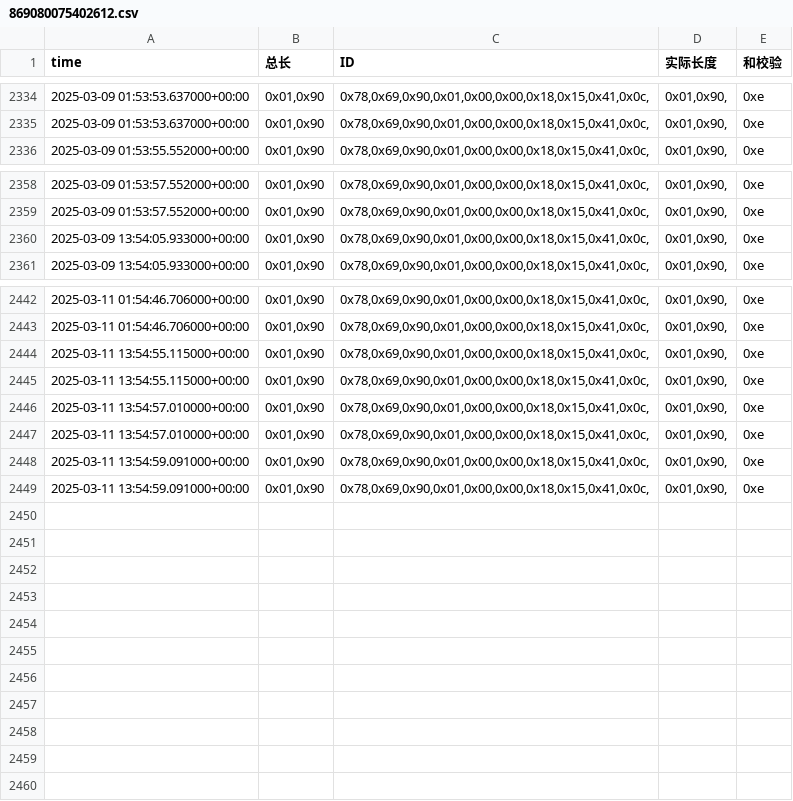
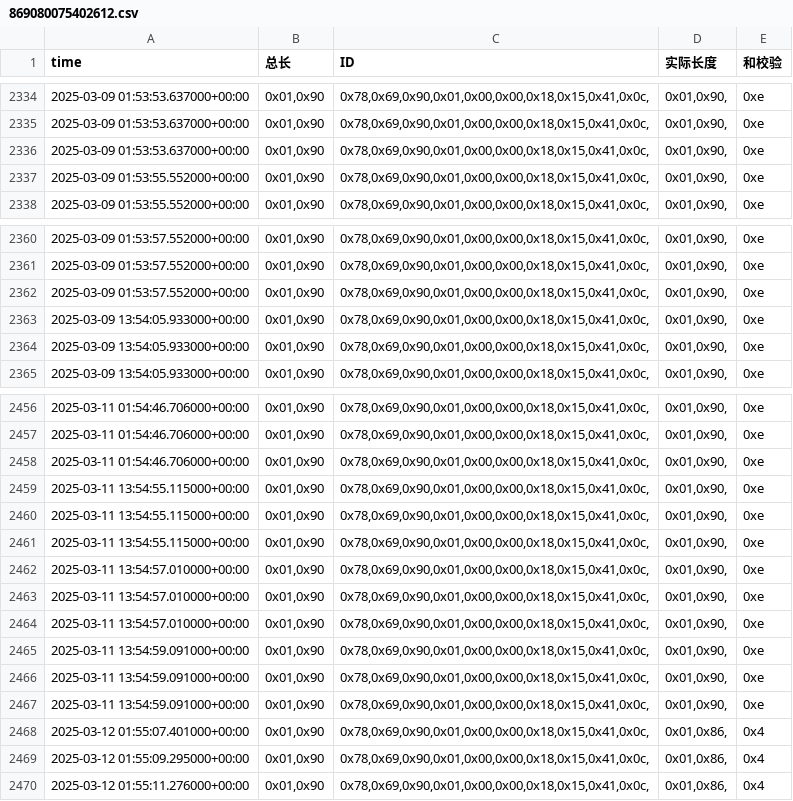
Before and after one commit to weichencsu/amman2503, a CSV file: sensorCSV/869080075402612.csv, drawn as a sheet; only a part is shown, gaps mark what is left out; the diff covers the shown part only; the diff names each change by its address in the sheet, - before the commit and + after, or states it on an @@ line.

```diff
--- a/sensorCSV/869080075402612.csv
+++ b/sensorCSV/869080075402612.csv
+row 2336: 2025-03-09 01:53:53.637000+00:00 | 0x01,0x90 | 0x78,0x69,0x90,0x01,0x00,0x00,0x18,0x15,0x41,0x0c, | 0x01,0x90, | 0xe
+row 2337: 2025-03-09 01:53:55.552000+00:00 | 0x01,0x90 | 0x78,0x69,0x90,0x01,0x00,0x00,0x18,0x15,0x41,0x0c, | 0x01,0x90, | 0xe
+row 2362: 2025-03-09 01:53:57.552000+00:00 | 0x01,0x90 | 0x78,0x69,0x90,0x01,0x00,0x00,0x18,0x15,0x41,0x0c, | 0x01,0x90, | 0xe
+row 2363: 2025-03-09 13:54:05.933000+00:00 | 0x01,0x90 | 0x78,0x69,0x90,0x01,0x00,0x00,0x18,0x15,0x41,0x0c, | 0x01,0x90, | 0xe
+row 2458: 2025-03-11 01:54:46.706000+00:00 | 0x01,0x90 | 0x78,0x69,0x90,0x01,0x00,0x00,0x18,0x15,0x41,0x0c, | 0x01,0x90, | 0xe
+row 2459: 2025-03-11 13:54:55.115000+00:00 | 0x01,0x90 | 0x78,0x69,0x90,0x01,0x00,0x00,0x18,0x15,0x41,0x0c, | 0x01,0x90, | 0xe
+row 2464: 2025-03-11 13:54:57.010000+00:00 | 0x01,0x90 | 0x78,0x69,0x90,0x01,0x00,0x00,0x18,0x15,0x41,0x0c, | 0x01,0x90, | 0xe
+row 2467: 2025-03-11 13:54:59.091000+00:00 | 0x01,0x90 | 0x78,0x69,0x90,0x01,0x00,0x00,0x18,0x15,0x41,0x0c, | 0x01,0x90, | 0xe
+row 2468: 2025-03-12 01:55:07.401000+00:00 | 0x01,0x90 | 0x78,0x69,0x90,0x01,0x00,0x00,0x18,0x15,0x41,0x0c, | 0x01,0x86, | 0x4
+row 2469: 2025-03-12 01:55:09.295000+00:00 | 0x01,0x90 | 0x78,0x69,0x90,0x01,0x00,0x00,0x18,0x15,0x41,0x0c, | 0x01,0x86, | 0x4
+row 2470: 2025-03-12 01:55:11.276000+00:00 | 0x01,0x90 | 0x78,0x69,0x90,0x01,0x00,0x00,0x18,0x15,0x41,0x0c, | 0x01,0x86, | 0x4
```
Also changed, not shown: 10 added rows elsewhere in this file.
